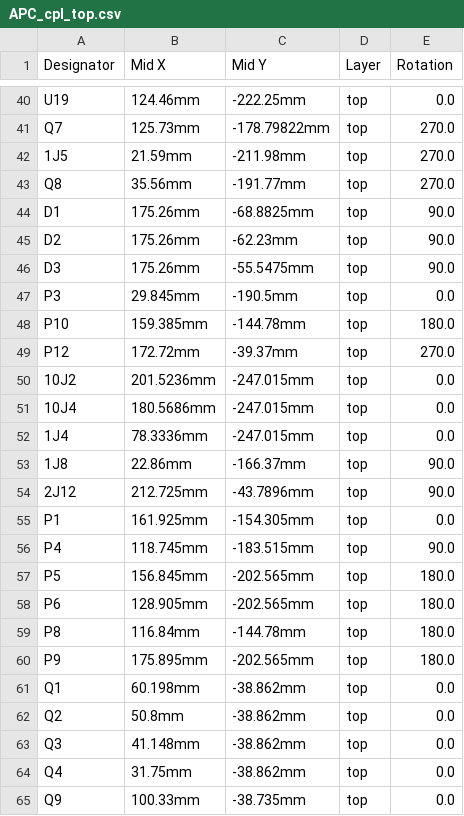
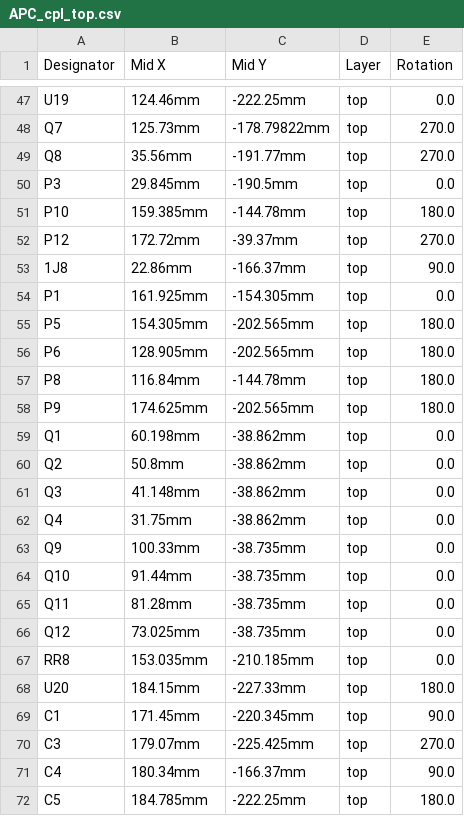
Before and after one commit to AmokSolderer/APC, a CSV file: DOC/Hardware/APC_FabricationFiles_SSOP/APC_cpl_top.csv, drawn as a sheet; only a part is shown, gaps mark what is left out; the shorter side is filled out with more unchanged rows; the diff covers the shown part only.

```diff
--- a/DOC/Hardware/APC_FabricationFiles_SSOP/APC_cpl_top.csv
+++ b/DOC/Hardware/APC_FabricationFiles_SSOP/APC_cpl_top.csv
@@ -41,7 +48,3 @@ U19,124.46mm,-222.25mm,top,0.0
 Q7,125.73mm,-178.79822mm,top,270.0
-1J5,21.59mm,-211.98mm,top,270.0
 Q8,35.56mm,-191.77mm,top,270.0
-D1,175.26mm,-68.8825mm,top,90.0
-D2,175.26mm,-62.23mm,top,90.0
-D3,175.26mm,-55.5475mm,top,90.0
 P3,29.845mm,-190.5mm,top,0.0
@@ -49,13 +52,8 @@ P10,159.385mm,-144.78mm,top,180.0
 P12,172.72mm,-39.37mm,top,270.0
-10J2,201.5236mm,-247.015mm,top,0.0
-10J4,180.5686mm,-247.015mm,top,0.0
-1J4,78.3336mm,-247.015mm,top,0.0
 1J8,22.86mm,-166.37mm,top,90.0
-2J12,212.725mm,-43.7896mm,top,90.0
 P1,161.925mm,-154.305mm,top,0.0
-P4,118.745mm,-183.515mm,top,90.0
-P5,156.845mm,-202.565mm,top,180.0
+P5,154.305mm,-202.565mm,top,180.0
 P6,128.905mm,-202.565mm,top,180.0
 P8,116.84mm,-144.78mm,top,180.0
-P9,175.895mm,-202.565mm,top,180.0
+P9,174.625mm,-202.565mm,top,180.0
 Q1,60.198mm,-38.862mm,top,0.0
```
Also changed, not shown: 6 added rows, 3 removed rows, 13 moved rows and 9 edited cells elsewhere in this file, DOC/Hardware/APC_FabricationFiles_SSOP/APC_BOM.csv, 1 other file.
